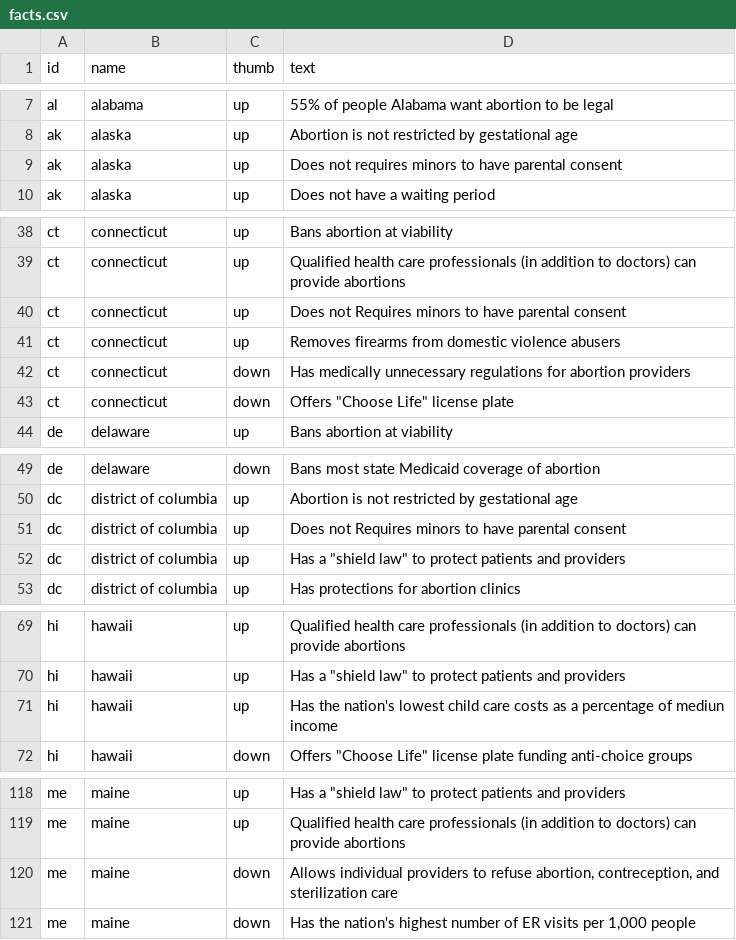
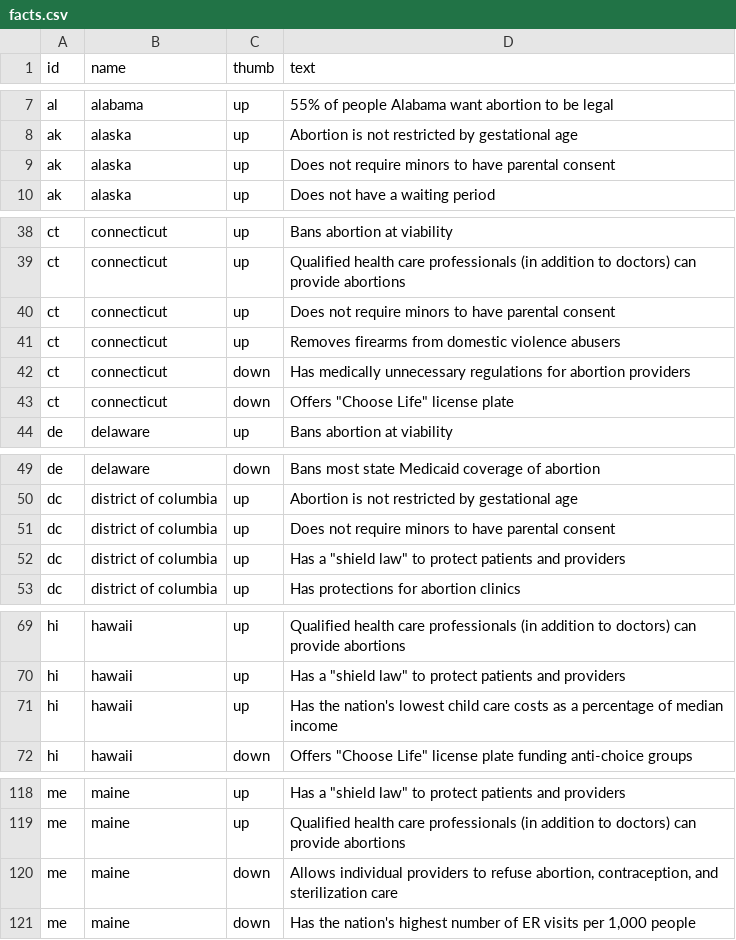
Before and after one commit to the-pudding/mazes, a CSV file: src/data/facts.csv, drawn as a sheet; only a part is shown, gaps mark what is left out.

Commit message:
new collages + fact edits

```diff
--- a/src/data/facts.csv
+++ b/src/data/facts.csv
@@ -8,3 +8,3 @@ al,alabama,up,55% of people Alabama want abortion to be legal
 ak,alaska,up,Abortion is not restricted by gestational age
-ak,alaska,up,Does not requires minors to have parental consent
+ak,alaska,up,Does not require minors to have parental consent
 ak,alaska,up,Does not have a waiting period
@@ -39,3 +39,3 @@ ct,connecticut,up,Bans abortion at viability
 ct,connecticut,up,Qualified health care professionals (in addition to doctors) can provide abortions
-ct,connecticut,up,Does not Requires minors to have parental consent
+ct,connecticut,up,Does not require minors to have parental consent
 ct,connecticut,up,Removes firearms from domestic violence abusers
@@ -50,3 +50,3 @@ de,delaware,down,Bans most state Medicaid coverage of abortion
 dc,district of columbia,up,Abortion is not restricted by gestational age
-dc,district of columbia,up,Does not Requires minors to have parental consent
+dc,district of columbia,up,Does not require minors to have parental consent
 dc,district of columbia,up,"Has a ""shield law"" to protect patients and providers"
@@ -70,3 +70,3 @@ hi,hawaii,up,Qualified health care professionals (in addition to doctors) can pr
 hi,hawaii,up,"Has a ""shield law"" to protect patients and providers"
-hi,hawaii,up,Has the nation's lowest child care costs as a percentage of mediun income
+hi,hawaii,up,Has the nation's lowest child care costs as a percentage of median income
 hi,hawaii,down,"Offers ""Choose Life"" license plate funding anti-choice groups"
@@ -119,3 +119,3 @@ me,maine,up,"Has a ""shield law"" to protect patients and providers"
 me,maine,up,Qualified health care professionals (in addition to doctors) can provide abortions
-me,maine,down,"Allows individual providers to refuse abortion, contreception, and sterilization care"
+me,maine,down,"Allows individual providers to refuse abortion, contraception, and sterilization care"
 me,maine,down,"Has the nation's highest number of ER visits per 1,000 people"
```
Also changed, not shown: 11 other files.
